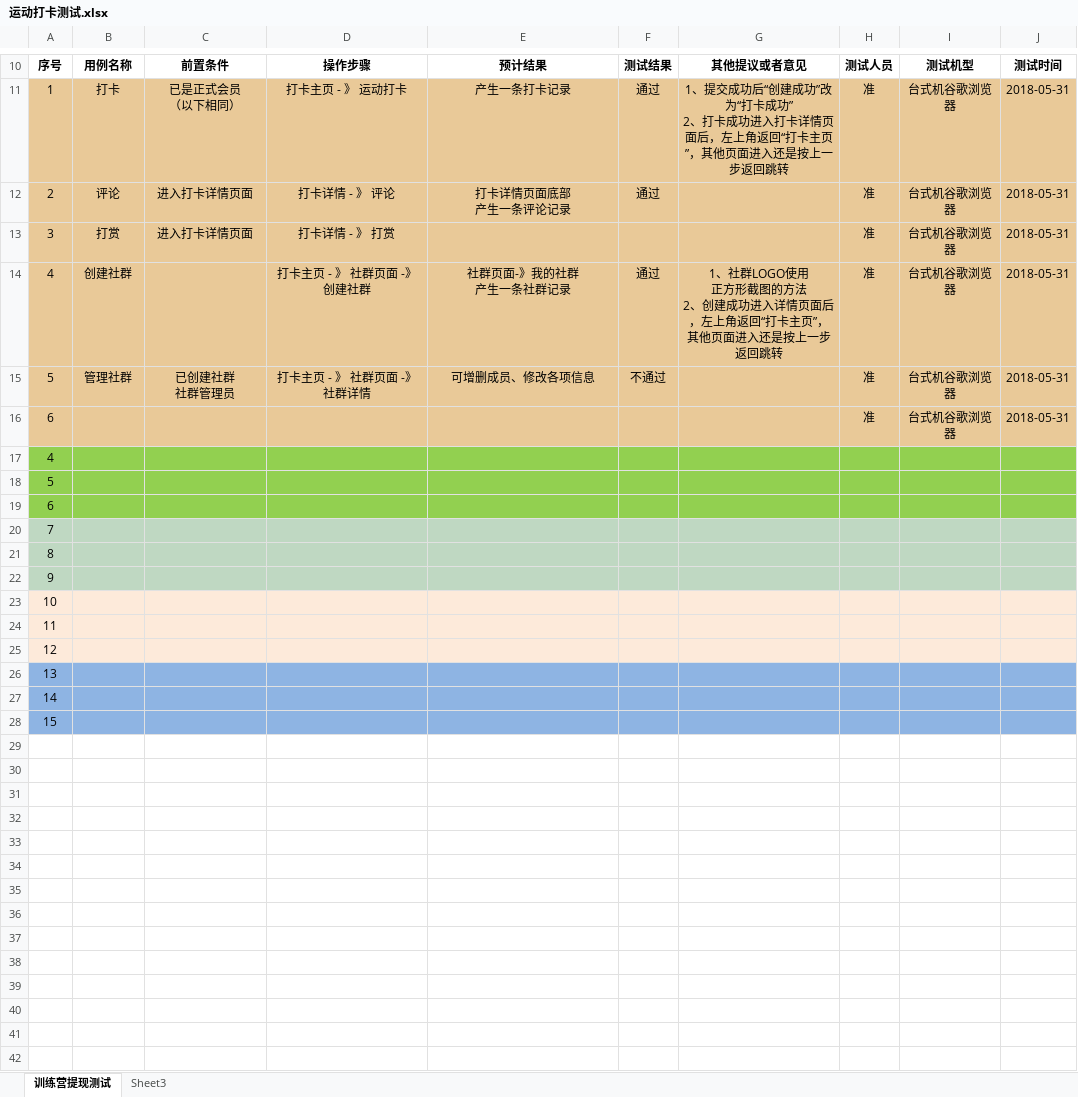
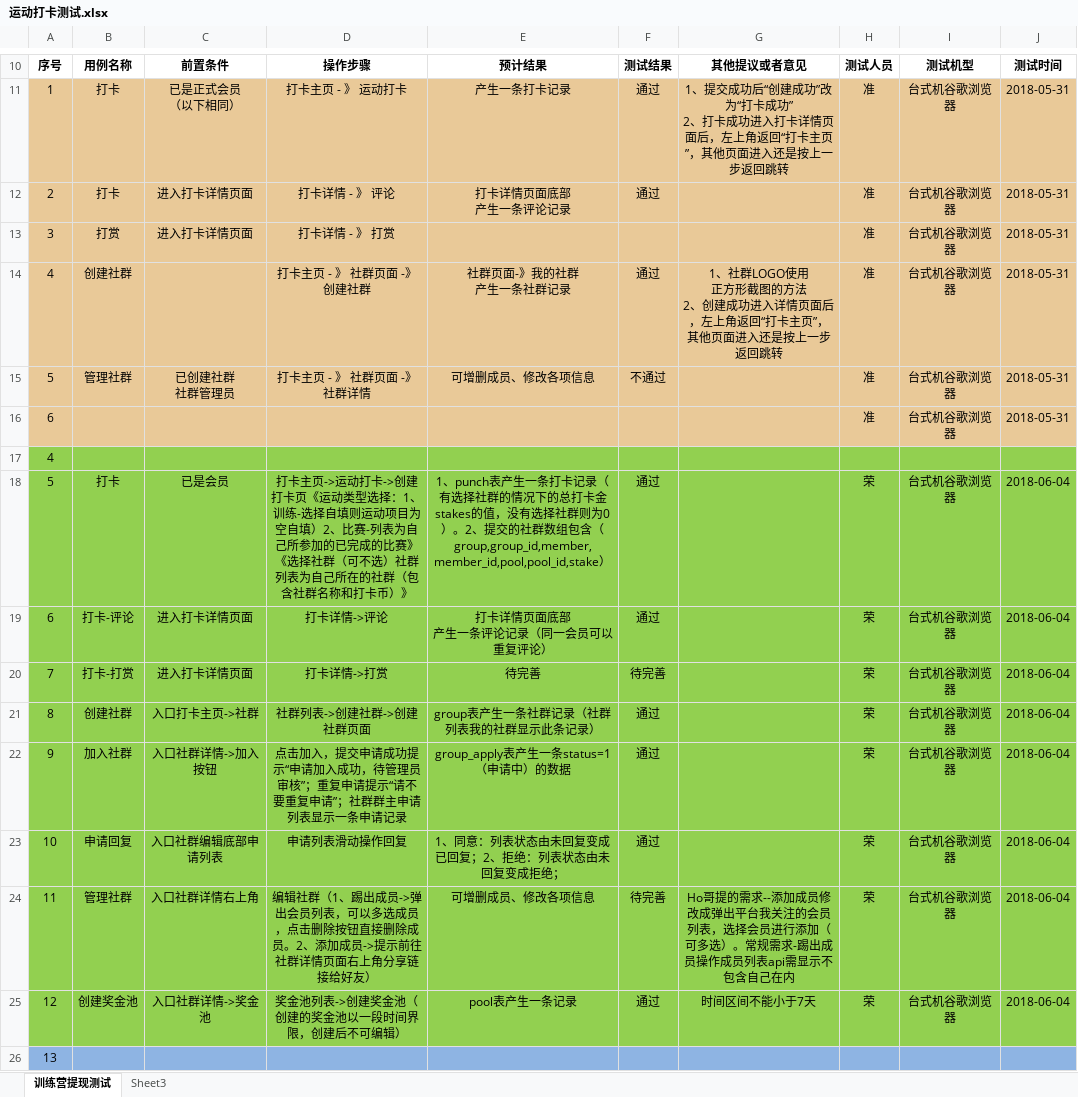
Before and after one commit to wlw330296385/hot, an Excel workbook: doc/测试文档/运动打卡测试.xlsx, sheet 训练营提现测试, drawn as a sheet; only a part is shown, gaps mark what is left out; the shorter side is filled out with more unchanged rows; values as stored, in another font and other column widths than the file's, no borders; removed rows and columns are numbered as before the commit, all else as after; ↵ is a line break in a cell; the diff names each change by its address in the sheet, - before the commit and + after, or states it on an @@ line.

Commit message:
创建、编辑社群，创建奖金池提交验证

```diff
--- a/doc/测试文档/运动打卡测试.xlsx (sheet 训练营提现测试)
+++ b/doc/测试文档/运动打卡测试.xlsx (sheet 训练营提现测试)
-B12: 评论
+B12: 打卡
-row 18: 5
-row 19: 6
-row 20: 7
-row 21: 8
-row 22: 9
-row 23: 10
-row 24: 11
-row 25: 12
+row 18: 5 | 打卡 | 已是会员 | 打卡主页->运动打卡->创建打卡页《运动类型选择：1、训练-选择自填则运动项目为空自填）2、比赛-列表为自己所参加的已完成的比赛》《选择社群（可不选）社群列表为自己所在的社群（包含社群名称和打卡币）》 | 1、punch表产生一条打卡记录（有选择社群的情况下的总打卡金stakes的值，没有选择社群则为0）。2、提交的社群数组包含（group,group_id,member,member_id,pool,pool_id,stake） | 通过 |  | 荣 | 台式机谷歌浏览器 | 2018-06-04
+row 19: 6 | 打卡-评论 | 进入打卡详情页面 | 打卡详情->评论 | 打卡详情页面底部 ↵ 产生一条评论记录（同一会员可以重复评论） | 通过 |  | 荣 | 台式机谷歌浏览器 | 2018-06-04
+row 20: 7 | 打卡-打赏 | 进入打卡详情页面 | 打卡详情->打赏 | 待完善 | 待完善 |  | 荣 | 台式机谷歌浏览器 | 2018-06-04
+row 21: 8 | 创建社群 | 入口打卡主页->社群 | 社群列表->创建社群->创建社群页面 | group表产生一条社群记录（社群列表我的社群显示此条记录） | 通过 |  | 荣 | 台式机谷歌浏览器 | 2018-06-04
+row 22: 9 | 加入社群 | 入口社群详情->加入按钮 | 点击加入，提交申请成功提示“申请加入成功，待管理员审核”；重复申请提示“请不要重复申请”；社群群主申请列表显示一条申请记录 | group_apply表产生一条status=1（申请中）的数据 | 通过 |  | 荣 | 台式机谷歌浏览器 | 2018-06-04
+row 23: 10 | 申请回复 | 入口社群编辑底部申请列表 | 申请列表滑动操作回复 | 1、同意：列表状态由未回复变成已回复；2、拒绝：列表状态由未回复变成拒绝； | 通过 |  | 荣 | 台式机谷歌浏览器 | 2018-06-04
+row 24: 11 | 管理社群 | 入口社群详情右上角 | 编辑社群（1、踢出成员->弹出会员列表，可以多选成员，点击删除按钮直接删除成员。2、添加成员->提示前往社群详情页面右上角分享链接给好友） | 可增删成员、修改各项信息 | 待完善 | Ho哥提的需求--添加成员修改成弹出平台我关注的会员列表，选择会员进行添加（可多选）。常规需求-踢出成员操作成员列表api需显示不包含自己在内 | 荣 | 台式机谷歌浏览器 | 2018-06-04
+row 25: 12 | 创建奖金池 | 入口社群详情->奖金池 | 奖金池列表->创建奖金池（创建的奖金池以一段时间界限，创建后不可编辑） | pool表产生一条记录 | 通过 | 时间区间不能小于7天 | 荣 | 台式机谷歌浏览器 | 2018-06-04
```
Also changed, not shown: 6 other files.
